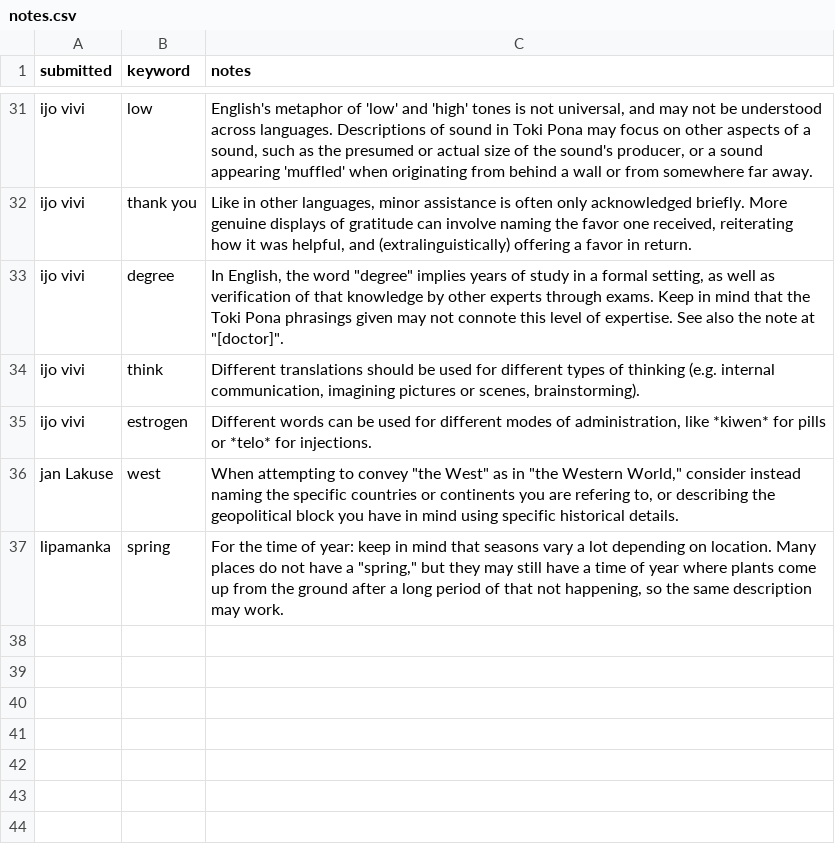
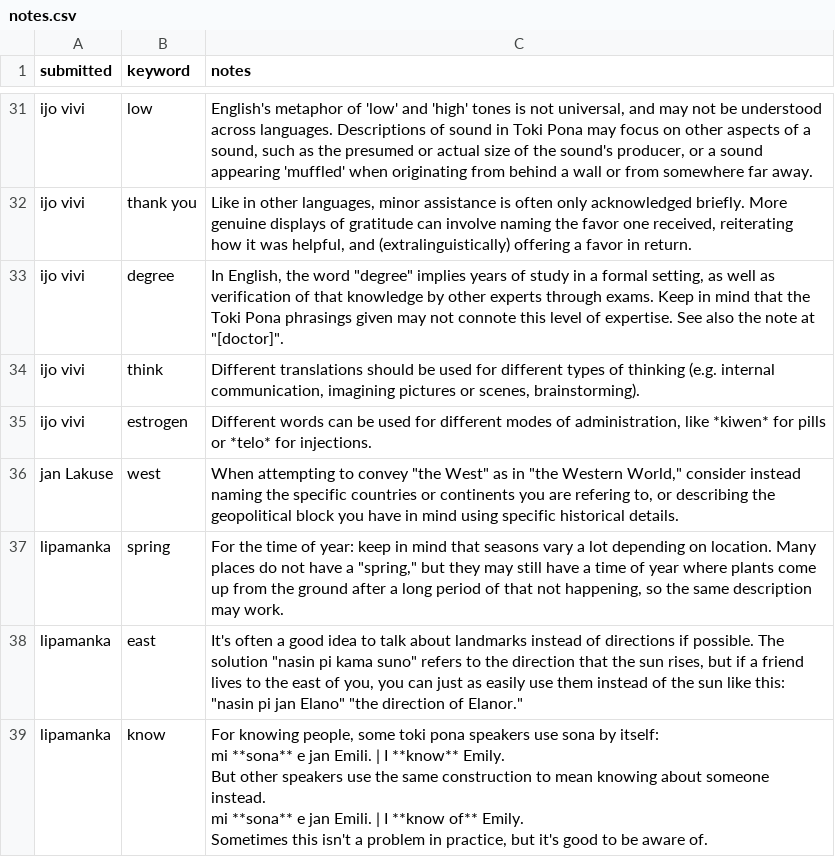
Before and after one commit to pona-la/kemeka.pona.la, a CSV file: data/notes.csv, drawn as a sheet; only a part is shown, gaps mark what is left out; ↵ is a line break in a cell; the diff names each change by its address in the sheet, - before the commit and + after, or states it on an @@ line.

Commit message:
Update data

```diff
--- a/data/notes.csv
+++ b/data/notes.csv
+row 38: lipamanka | east | It's often a good idea to talk about landmarks instead of directions if possible. The solution "nasin pi kama suno" refers to the direction that the sun rises, but if a friend lives to the east of you, you can just as easily use them instead of the sun like this: "nasin pi jan Elano" "the direction of Elanor."
+row 39: lipamanka | know | For knowing people, some toki pona speakers use sona by itself: ↵ mi **sona** e jan Emili. | I **know** Emily. ↵ But other speakers use the same construction to mean knowing about someone instead. ↵ mi **sona** e jan Emili. | I **know of** Emily. ↵ Sometimes this isn't a problem in practice, but it's good to be aware of.
```
Also changed, not shown: 1 other file.
